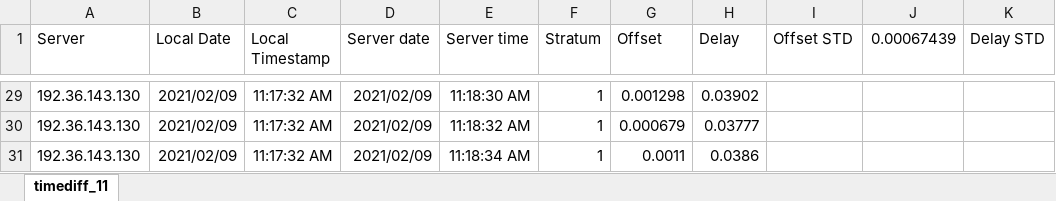
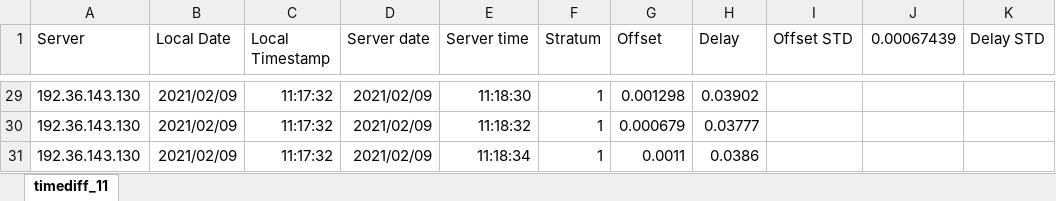
Before and after one commit to Dankoman/ntp_test, an Excel workbook: timediff_11.xlsx, sheet timediff_11, drawn as a sheet; only a part is shown, gaps mark what is left out; values as stored, in another font and other column widths than the file's, no borders; the diff covers the shown part only; the diff names each change by its address in the sheet, - before the commit and + after, or states it on an @@ line.

```diff
--- a/timediff_11.xlsx (sheet timediff_11)
+++ b/timediff_11.xlsx (sheet timediff_11)
-C29:C31 (Local Timestamp): 11:17:32 AM
+C29:C31 (Local Timestamp): 11:17:32
-E29 (Server time): 11:18:30 AM
+E29 (Server time): 11:18:30
-E30 (Server time): 11:18:32 AM
+E30 (Server time): 11:18:32
-E31 (Server time): 11:18:34 AM
+E31 (Server time): 11:18:34
```
Also changed, not shown: 54 edited cells elsewhere in this sheet, 1 other file.
